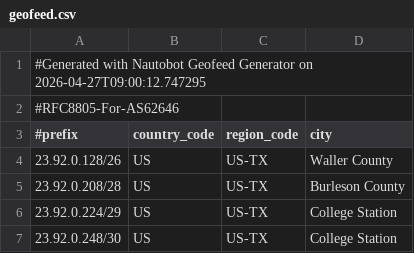
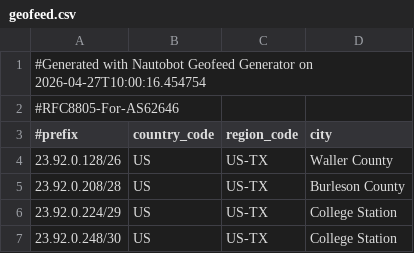
Before and after one commit to WireStar-Networks/geofeed, a CSV file: geofeed.csv, drawn as a sheet; only a part is shown.

Commit message:
Update geofeed 2026-04-27 10:00:16

```diff
--- a/geofeed.csv
+++ b/geofeed.csv
@@ -1,2 +1,2 @@
-#Generated with Nautobot Geofeed Generator on 2026-04-27T09:00:12.747295
+#Generated with Nautobot Geofeed Generator on 2026-04-27T10:00:16.454754
 #RFC8805-For-AS62646
```
